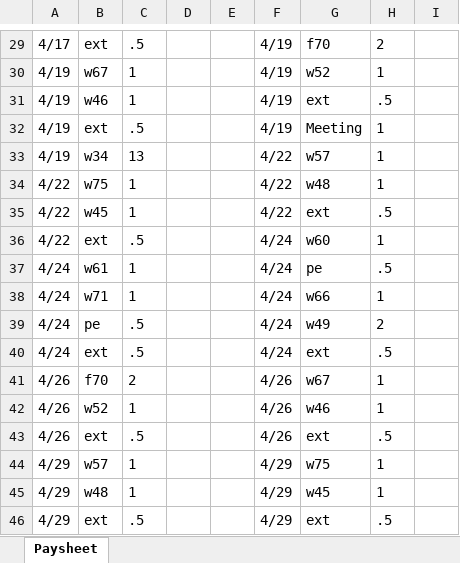
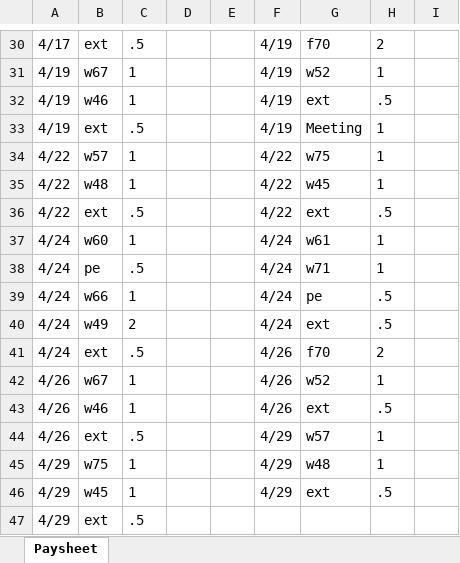
Before and after one commit to EugenioAntonioBonanno/pay_sheet_generator, an Excel workbook: paysheetgino.xlsx, sheet Paysheet, drawn as a sheet; only a part is shown, gaps mark what is left out; values as stored, in another font and other column widths than the file's, no borders; removed rows and columns are numbered as before the commit, all else as after; the diff covers the shown part only; the diff names each change by its address in the sheet, - before the commit and + after, or states it on an @@ line.

```diff
--- a/paysheetgino.xlsx (sheet Paysheet)
+++ b/paysheetgino.xlsx (sheet Paysheet)
-row 33: 4/19 | w34 | 13 |  |  | 4/22 | w57 | 1
-B34: w75
+B34: w57
-G34: w48
+G34: w75
-B35: w45
+B35: w48
-G35: ext
+G35: w45
-H35: .5
+H35: 1
-F36: 4/24
+F36: 4/22
-G36: w60
+G36: ext
-H36: 1
+H36: .5
-row 37: 4/24 | w61 | 1 |  |  | 4/24 | pe | .5
-B37: w71
+B37: w60
-G37: w66
+G37: w61
-G38: w49
+G38: w71
-H38: 2
+H38: 1
+row 39: 4/24 | w66 | 1 |  |  | 4/24 | pe | .5
-B40: ext
+B40: w49
-C40: .5
+C40: 2
-row 41: 4/26 | f70 | 2 |  |  | 4/26 | w67 | 1
+row 41: 4/24 | ext | .5 |  |  | 4/26 | f70 | 2
-B42: w52
+B42: w67
-G42: w46
+G42: w52
-B43: ext
+B43: w46
-C43: .5
+C43: 1
+row 44: 4/26 | ext | .5 |  |  | 4/29 | w57 | 1
-B45: w57
+B45: w75
-G45: w75
+G45: w48
-B46: w48
+B46: w45
-G46: w45
+G46: ext
-H46: 1
+H46: .5
-F47: 4/29
+F47: (empty)
-G47: ext
+G47: (empty)
-H47: .5
+H47: (empty)
```
Also changed, not shown: 1 added row elsewhere in this sheet, 2 other files.
